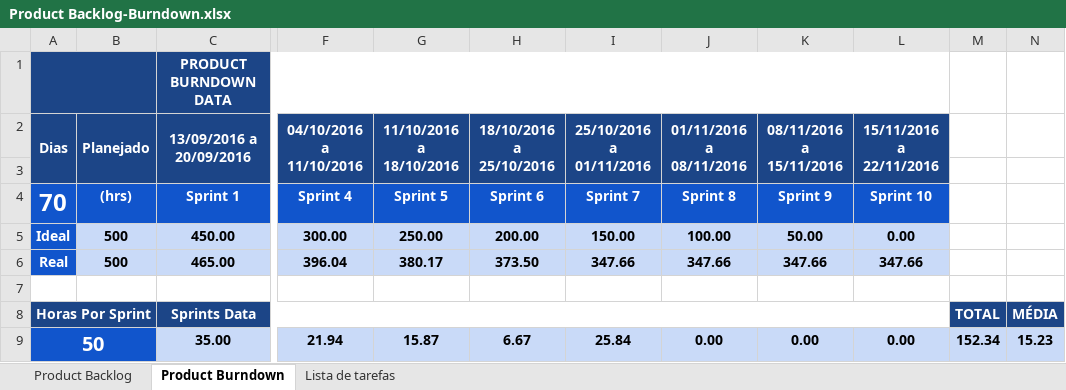
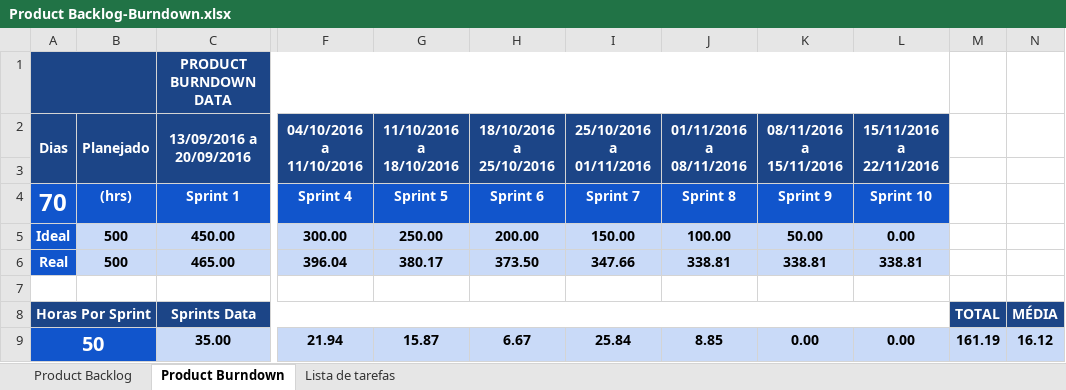
Before and after one commit to ufrpe-uast/adocao, an Excel workbook: Sprint-8/Product Backlog-Burndown.xlsx, sheet Product Burndown, drawn as a sheet; only a part is shown, gaps mark what is left out; values as stored, in another font and other column widths than the file's, no borders; charts and pictures and conditional formats not drawn; the diff names each change by its address in the sheet, - before the commit and + after, or states it on an @@ line.

```diff
--- a/Sprint-8/Product Backlog-Burndown.xlsx (sheet Product Burndown)
+++ b/Sprint-8/Product Backlog-Burndown.xlsx (sheet Product Burndown)
-J6 (01/11/2016 a 08/11/2016): 347.66
+J6 (01/11/2016 a 08/11/2016): 338.81
-K6 (08/11/2016 a 15/11/2016): 347.66
+K6 (08/11/2016 a 15/11/2016): 338.81
-L6 (15/11/2016 a 22/11/2016): 347.66
+L6 (15/11/2016 a 22/11/2016): 338.81
-J9 (01/11/2016 a 08/11/2016): 0.00
+J9 (01/11/2016 a 08/11/2016): 8.85
-M9: 152.34
+M9: 161.19
-N9: 15.23
+N9: 16.12
```
Also changed, not shown: sheet Product Backlog, 7 other files.
